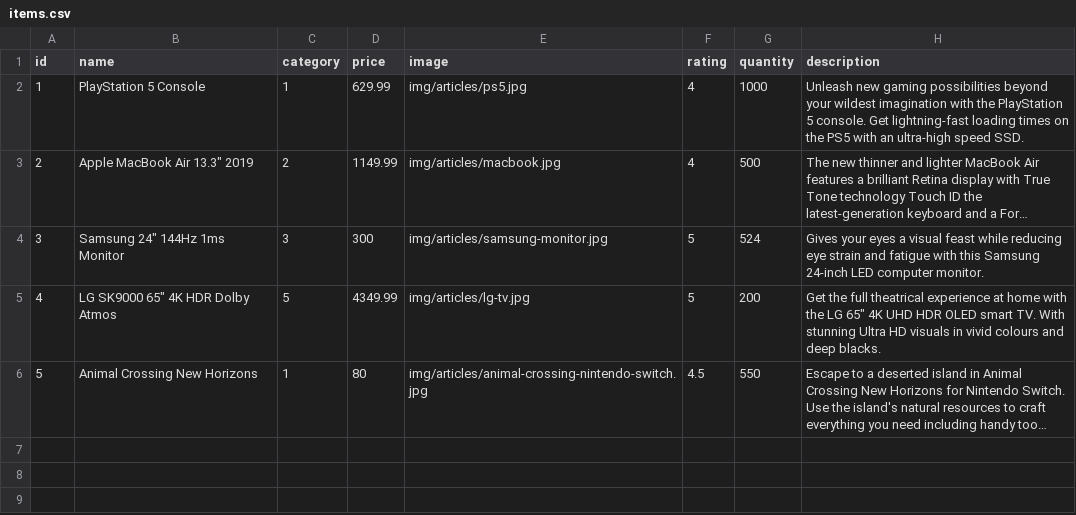
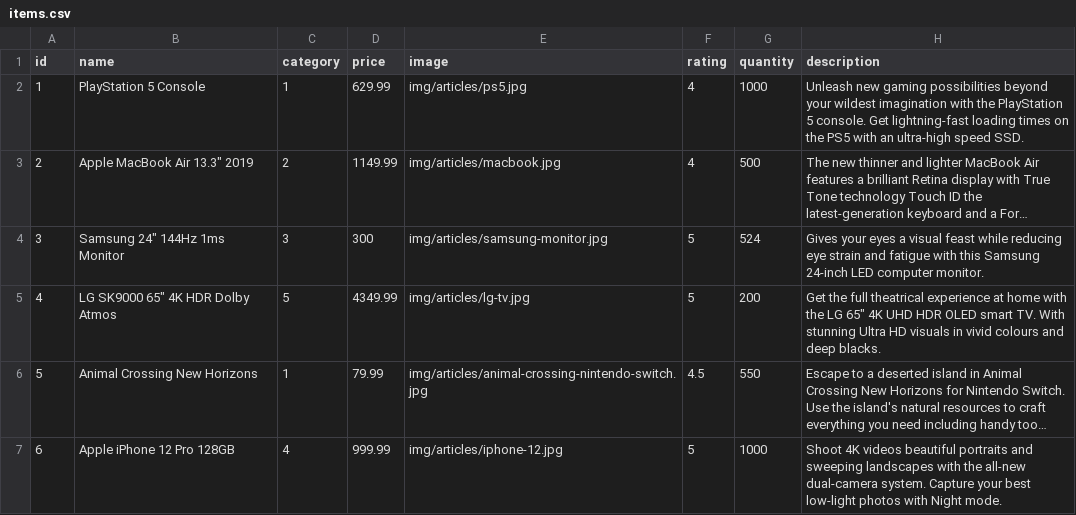
Before and after one commit to GeorgeBrownCollege-musketeers/comp1230-assignment-1, a CSV file: data/items.csv, drawn as a sheet; long unchanged cells end in …; the diff names each change by its address in the sheet, - before the commit and + after, or states it on an @@ line.

```diff
--- a/data/items.csv
+++ b/data/items.csv
-D6 (price): 80
+D6 (price): 79.99
+row 7: 6 | Apple iPhone 12 Pro 128GB | 4 | 999.99 | img/articles/iphone-12.jpg | 5 | 1000 | Shoot 4K videos beautiful portraits and sweeping landscapes with the all-new dual-camera system. Capture your best low-light photos with Night mode.
```
Also changed, not shown: data/categories.csv, 3 other files.
